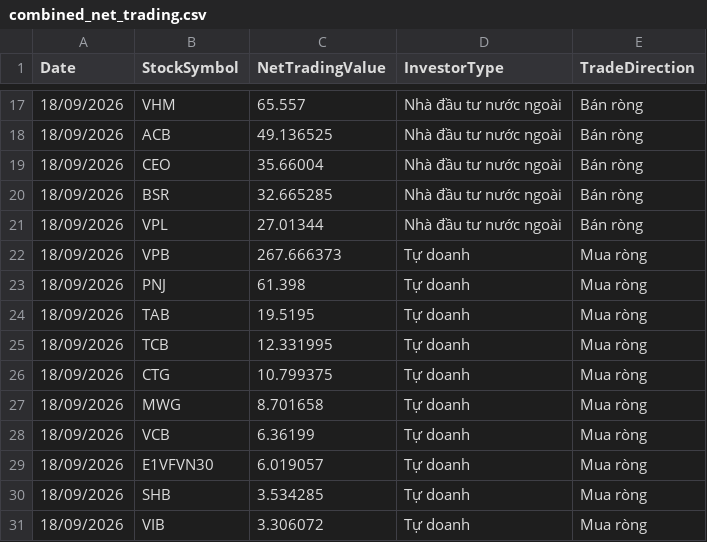
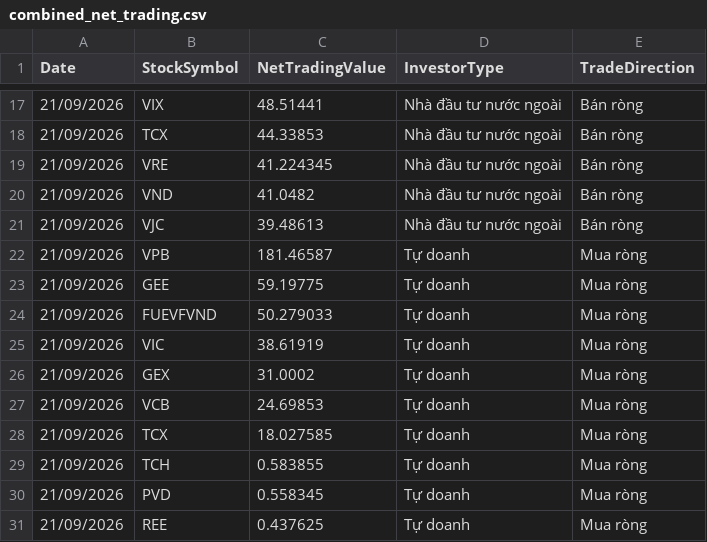
Before and after one commit to MtamVP/Vonika, a CSV file: extensions/market_report/vietstock/combined_net_trading.csv, drawn as a sheet; only a part is shown, gaps mark what is left out; the diff covers the shown part only.

```diff
--- a/extensions/market_report/vietstock/combined_net_trading.csv
+++ b/extensions/market_report/vietstock/combined_net_trading.csv
@@ -17,15 +17,15 @@
-18/09/2026,VHM,65.557,Nhà đầu tư nước ngoài,Bán ròng
-18/09/2026,ACB,49.136525,Nhà đầu tư nước ngoài,Bán ròng
-18/09/2026,CEO,35.66004,Nhà đầu tư nước ngoài,Bán ròng
-18/09/2026,BSR,32.665285,Nhà đầu tư nước ngoài,Bán ròng
-18/09/2026,VPL,27.01344,Nhà đầu tư nước ngoài,Bán ròng
-18/09/2026,VPB,267.666373,Tự doanh,Mua ròng
-18/09/2026,PNJ,61.398,Tự doanh,Mua ròng
-18/09/2026,TAB,19.5195,Tự doanh,Mua ròng
-18/09/2026,TCB,12.331995,Tự doanh,Mua ròng
-18/09/2026,CTG,10.799375,Tự doanh,Mua ròng
-18/09/2026,MWG,8.701658,Tự doanh,Mua ròng
-18/09/2026,VCB,6.36199,Tự doanh,Mua ròng
-18/09/2026,E1VFVN30,6.019057,Tự doanh,Mua ròng
-18/09/2026,SHB,3.534285,Tự doanh,Mua ròng
-18/09/2026,VIB,3.306072,Tự doanh,Mua ròng
+21/09/2026,VIX,48.51441,Nhà đầu tư nước ngoài,Bán ròng
+21/09/2026,TCX,44.33853,Nhà đầu tư nước ngoài,Bán ròng
+21/09/2026,VRE,41.224345,Nhà đầu tư nước ngoài,Bán ròng
+21/09/2026,VND,41.0482,Nhà đầu tư nước ngoài,Bán ròng
+21/09/2026,VJC,39.48613,Nhà đầu tư nước ngoài,Bán ròng
+21/09/2026,VPB,181.46587,Tự doanh,Mua ròng
+21/09/2026,GEE,59.19775,Tự doanh,Mua ròng
+21/09/2026,FUEVFVND,50.279033,Tự doanh,Mua ròng
+21/09/2026,VIC,38.61919,Tự doanh,Mua ròng
+21/09/2026,GEX,31.0002,Tự doanh,Mua ròng
+21/09/2026,VCB,24.69853,Tự doanh,Mua ròng
+21/09/2026,TCX,18.027585,Tự doanh,Mua ròng
+21/09/2026,TCH,0.583855,Tự doanh,Mua ròng
+21/09/2026,PVD,0.558345,Tự doanh,Mua ròng
+21/09/2026,REE,0.437625,Tự doanh,Mua ròng
```
Also changed, not shown: 7 added rows, 7 removed rows and 50 edited cells elsewhere in this file, extensions/market_report/vietstock/foreign_net_trading_buy.csv, extensions/market_report/vietstock/foreign_net_trading_sell.csv, 3 other files.
